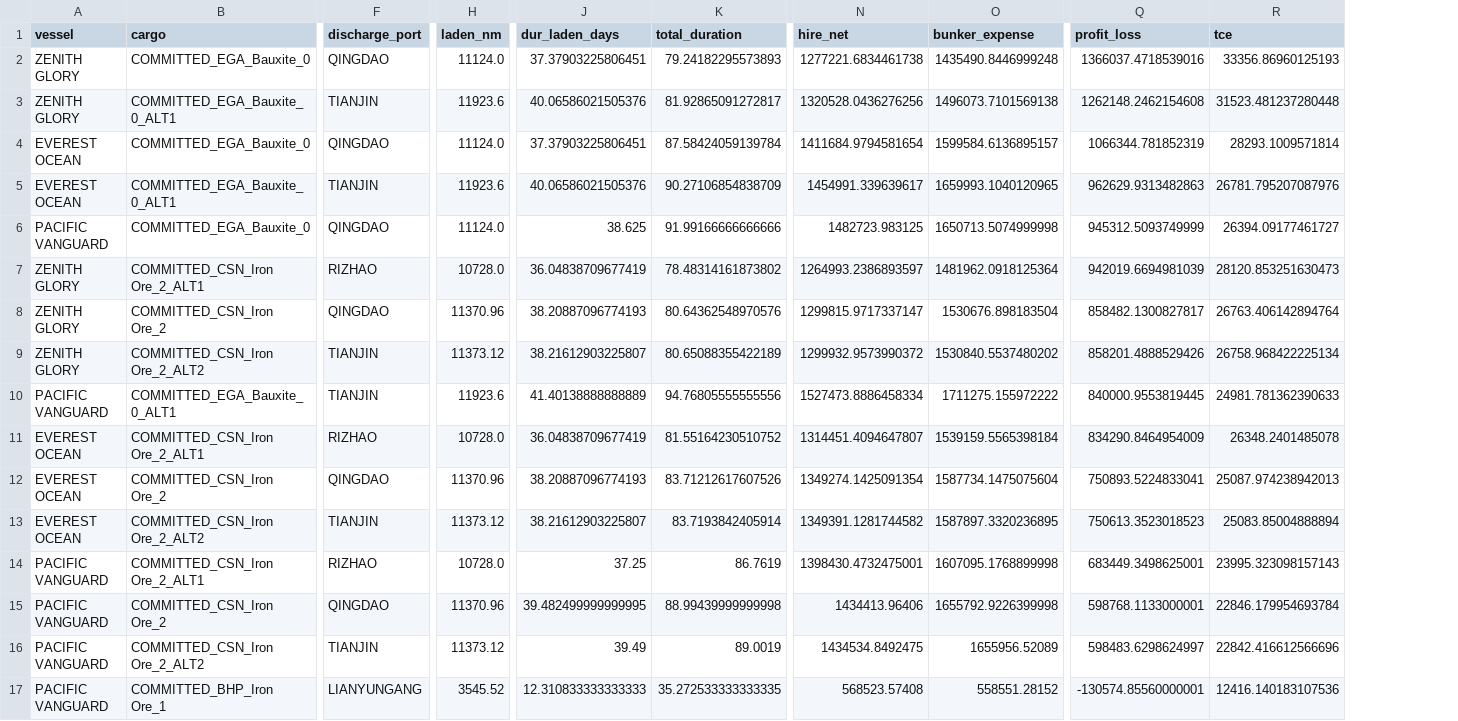
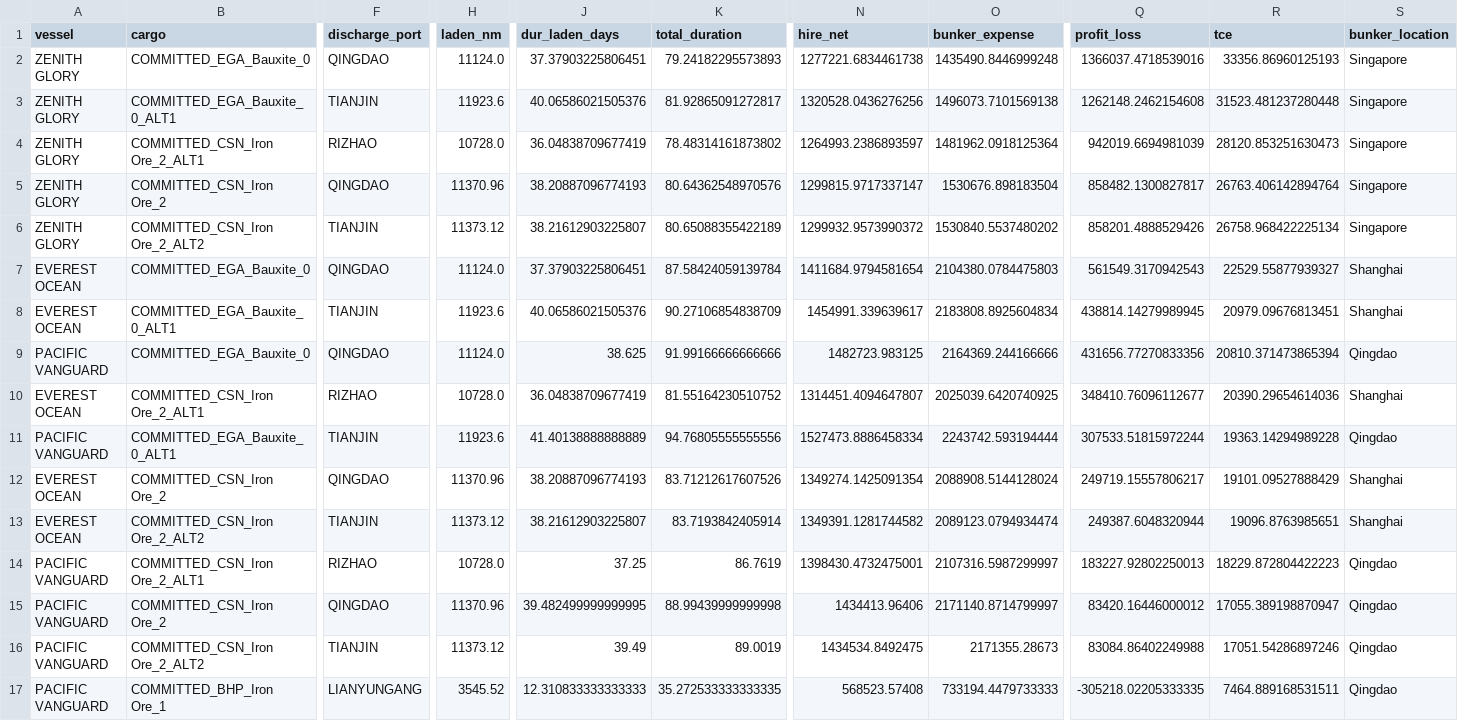
Before and after one commit to lionelowen/cargill_datathon_freight_calculator_chatbot, a CSV file: outputs/marketvs_committed.csv, drawn as a sheet; only a part is shown, gaps mark what is left out; removed rows and columns are numbered as before the commit, all else as after; rows hold the shown columns only; the diff names each change by its address in the sheet, - before the commit and + after, or states it on an @@ line.

```diff
--- a/outputs/marketvs_committed.csv
+++ b/outputs/marketvs_committed.csv
+column S (bunker_location), rows 2-6: all Singapore; rows 9-10: Qingdao | Shanghai; rows 12-17: Shanghai | Shanghai | Qingdao | Qingdao | Qingdao | Qingdao
-row 4: EVEREST OCEAN | COMMITTED_EGA_Bauxite_0 | QINGDAO | 11124.0 | 37.37903225806451 | 87.58424059139784 | 1411684.9794581654 | 1599584.6136895157 | 1066344.781852319 | 28293.1009571814
-row 5: EVEREST OCEAN | COMMITTED_EGA_Bauxite_0_ALT1 | TIANJIN | 11923.6 | 40.06586021505376 | 90.27106854838709 | 1454991.339639617 | 1659993.1040120965 | 962629.9313482863 | 26781.795207087976
-row 6: PACIFIC VANGUARD | COMMITTED_EGA_Bauxite_0 | QINGDAO | 11124.0 | 38.625 | 91.99166666666666 | 1482723.983125 | 1650713.5074999998 | 945312.5093749999 | 26394.09177461727
+row 7: EVEREST OCEAN | COMMITTED_EGA_Bauxite_0 | QINGDAO | 11124.0 | 37.37903225806451 | 87.58424059139784 | 1411684.9794581654 | 2104380.0784475803 | 561549.3170942543 | 22529.55877939327 | Shanghai
+row 8: EVEREST OCEAN | COMMITTED_EGA_Bauxite_0_ALT1 | TIANJIN | 11923.6 | 40.06586021505376 | 90.27106854838709 | 1454991.339639617 | 2183808.8925604834 | 438814.14279989945 | 20979.09676813451 | Shanghai
-B9 (cargo): COMMITTED_EGA_Bauxite_0_ALT1
+B9 (cargo): COMMITTED_EGA_Bauxite_0
-F9 (discharge_port): TIANJIN
+F9 (discharge_port): QINGDAO
-H9 (laden_nm): 11923.6
+H9 (laden_nm): 11124.0
-J9 (dur_laden_days): 41.40138888888889
+J9 (dur_laden_days): 38.625
-K9 (total_duration): 94.76805555555556
+K9 (total_duration): 91.99166666666666
-N9 (hire_net): 1527473.8886458334
+N9 (hire_net): 1482723.983125
-O9 (bunker_expense): 1711275.155972222
+O9 (bunker_expense): 2164369.244166666
-Q9 (profit_loss): 840000.9553819445
+Q9 (profit_loss): 431656.77270833356
-R9 (tce): 24981.781362390633
+R9 (tce): 20810.371473865394
-O10 (bunker_expense): 1539159.5565398184
+O10 (bunker_expense): 2025039.6420740925
-Q10 (profit_loss): 834290.8464954009
+Q10 (profit_loss): 348410.76096112677
-R10 (tce): 26348.2401485078
+R10 (tce): 20390.29654614036
+row 11: PACIFIC VANGUARD | COMMITTED_EGA_Bauxite_0_ALT1 | TIANJIN | 11923.6 | 41.40138888888889 | 94.76805555555556 | 1527473.8886458334 | 2243742.593194444 | 307533.51815972244 | 19363.14294989228 | Qingdao
-O12 (bunker_expense): 1587734.1475075604
+O12 (bunker_expense): 2088908.5144128024
-Q12 (profit_loss): 750893.5224833041
+Q12 (profit_loss): 249719.15557806217
-R12 (tce): 25087.974238942013
+R12 (tce): 19101.09527888429
-O13 (bunker_expense): 1587897.3320236895
+O13 (bunker_expense): 2089123.0794934474
-Q13 (profit_loss): 750613.3523018523
+Q13 (profit_loss): 249387.6048320944
-R13 (tce): 25083.85004888894
+R13 (tce): 19096.8763985651
-O14 (bunker_expense): 1607095.1768899998
+O14 (bunker_expense): 2107316.5987299997
-Q14 (profit_loss): 683449.3498625001
+Q14 (profit_loss): 183227.92802250013
-R14 (tce): 23995.323098157143
+R14 (tce): 18229.872804422223
-O15 (bunker_expense): 1655792.9226399998
+O15 (bunker_expense): 2171140.8714799997
-Q15 (profit_loss): 598768.1133000001
+Q15 (profit_loss): 83420.16446000012
-R15 (tce): 22846.179954693784
+R15 (tce): 17055.389198870947
-O16 (bunker_expense): 1655956.52089
+O16 (bunker_expense): 2171355.28673
-Q16 (profit_loss): 598483.6298624997
+Q16 (profit_loss): 83084.86402249988
-R16 (tce): 22842.416612566696
+R16 (tce): 17051.54286897246
-O17 (bunker_expense): 558551.28152
+O17 (bunker_expense): 733194.4479733333
-Q17 (profit_loss): -130574.85560000001
+Q17 (profit_loss): -305218.02205333335
-R17 (tce): 12416.140183107536
+R17 (tce): 7464.889168531511
```
Also changed, not shown: outputs/alt_port_comparison.csv, outputs/cargill_vs_committed.csv, 3 other files.
